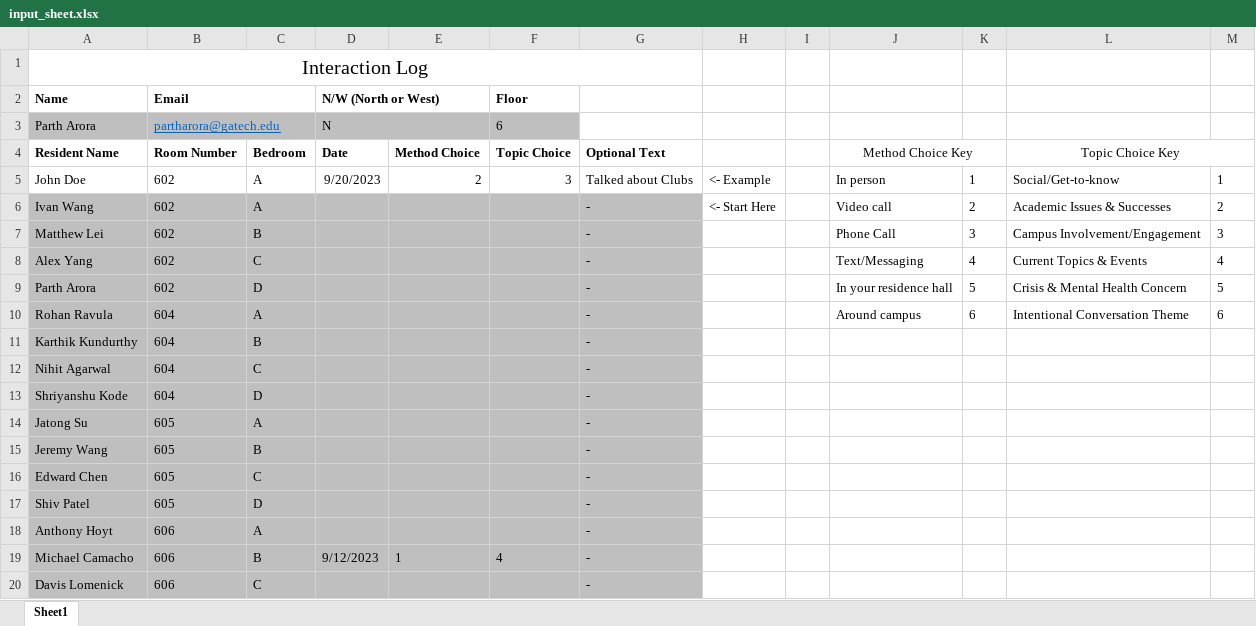
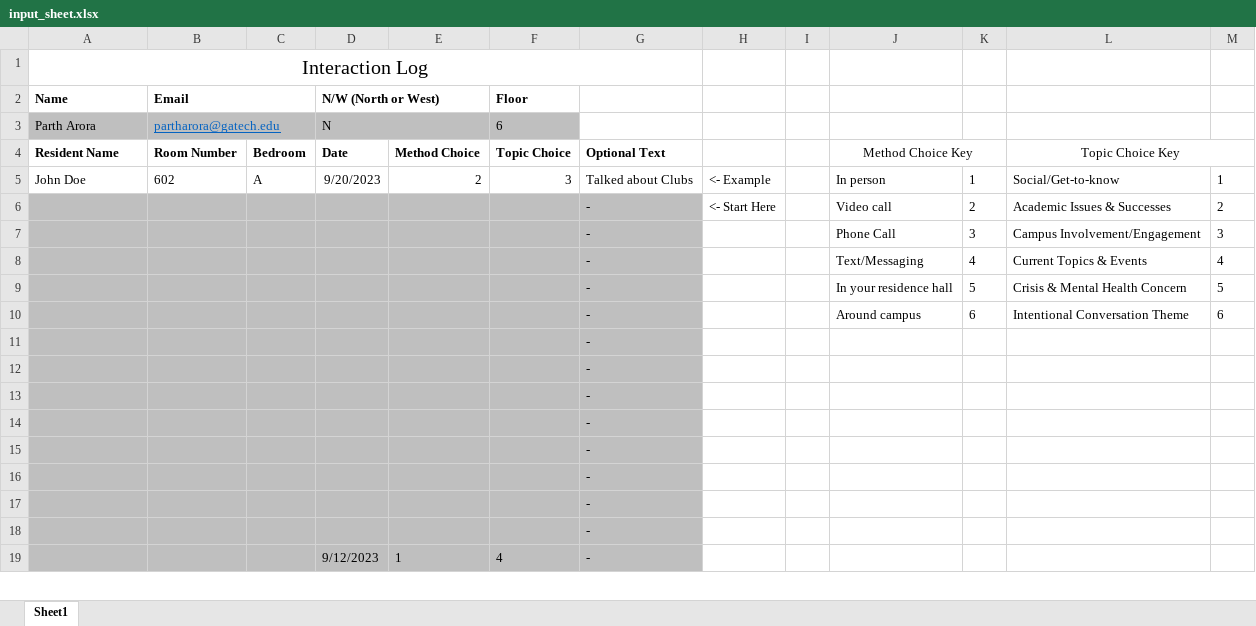
Before and after one commit to partharora1105/GT-RA-Log-Bot, an Excel workbook: input_sheet.xlsx, sheet Sheet1, drawn as a sheet; only a part is shown; values as stored, in another font and other column widths than the file's, no borders; removed rows and columns are numbered as before the commit, all else as after; the diff covers the shown part only; the diff names each change by its address in the sheet, - before the commit and + after, or states it on an @@ line.

Commit message:
Removed sensitive info

```diff
--- a/input_sheet.xlsx (sheet Sheet1)
+++ b/input_sheet.xlsx (sheet Sheet1)
-A6 (Name): Ivan Wang
+A6 (Name): (empty)
-B6:B9 (Email): 602
+B6:B9 (Email): (empty)
-C6: A
+C6: (empty)
-A7 (Name): Matthew Lei
+A7 (Name): (empty)
-C7: B
+C7: (empty)
-A8 (Name): Alex Yang
+A8 (Name): (empty)
-C8: C
+C8: (empty)
-A9 (Name): Parth Arora
+A9 (Name): (empty)
-C9: D
+C9: (empty)
-A10 (Name): Rohan Ravula
+A10 (Name): (empty)
-B10 (Email): 604
+B10 (Email): (empty)
-C10: A
+C10: (empty)
-row 11: Karthik Kundurthy | 604 | B |  |  |  | -
-row 12: Nihit Agarwal | 604 | C |  |  |  | -
-row 13: Shriyanshu Kode | 604 | D |  |  |  | -
-row 14: Jatong Su | 605 | A |  |  |  | -
-row 15: Jeremy Wang | 605 | B |  |  |  | -
-row 16: Edward Chen | 605 | C |  |  |  | -
-row 17: Shiv Patel | 605 | D |  |  |  | -
-row 18: Anthony Hoyt | 606 | A |  |  |  | -
+row 11:  |  |  |  |  |  | -
+row 12:  |  |  |  |  |  | -
+row 13:  |  |  |  |  |  | -
+row 14:  |  |  |  |  |  | -
+row 15:  |  |  |  |  |  | -
+row 16:  |  |  |  |  |  | -
+row 17:  |  |  |  |  |  | -
+row 18:  |  |  |  |  |  | -
-A19 (Name): Michael Camacho
+A19 (Name): (empty)
-B19 (Email): 606
+B19 (Email): (empty)
-C19: B
+C19: (empty)
-row 20: Davis Lomenick | 606 | C |  |  |  | -
```
Also changed, not shown: 37 added rows, 36 removed rows and 3 edited cells elsewhere in this sheet.
